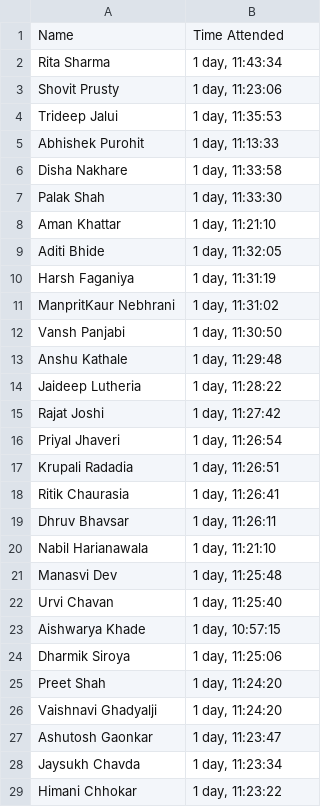
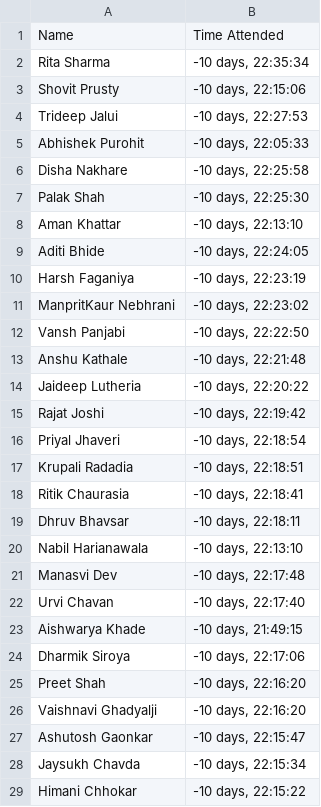
Before and after one commit to oscarsiles/teams_attendance_tracker, a CSV file: app/uploads/[ATTENDANCE]12-09-2020_TE_EXTC_BCE_TUTORIAL_AttendanceList.csv, drawn as a sheet; only a part is shown; the diff covers the shown part only.

```diff
--- a/app/uploads/[ATTENDANCE]12-09-2020_TE_EXTC_BCE_TUTORIAL_AttendanceList.csv
+++ b/app/uploads/[ATTENDANCE]12-09-2020_TE_EXTC_BCE_TUTORIAL_AttendanceList.csv
@@ -1,29 +1,29 @@
 Name,Time Attended
-Rita Sharma,"1 day, 11:43:34"
-Shovit Prusty,"1 day, 11:23:06"
-Trideep Jalui,"1 day, 11:35:53"
-Abhishek Purohit,"1 day, 11:13:33"
-Disha Nakhare,"1 day, 11:33:58"
-Palak Shah,"1 day, 11:33:30"
-Aman Khattar,"1 day, 11:21:10"
-Aditi Bhide,"1 day, 11:32:05"
-Harsh Faganiya,"1 day, 11:31:19"
-ManpritKaur Nebhrani,"1 day, 11:31:02"
-Vansh Panjabi,"1 day, 11:30:50"
-Anshu Kathale,"1 day, 11:29:48"
-Jaideep Lutheria,"1 day, 11:28:22"
-Rajat Joshi,"1 day, 11:27:42"
-Priyal Jhaveri,"1 day, 11:26:54"
-Krupali Radadia,"1 day, 11:26:51"
-Ritik Chaurasia,"1 day, 11:26:41"
-Dhruv Bhavsar,"1 day, 11:26:11"
-Nabil Harianawala,"1 day, 11:21:10"
-Manasvi Dev,"1 day, 11:25:48"
-Urvi Chavan,"1 day, 11:25:40"
-Aishwarya Khade,"1 day, 10:57:15"
-Dharmik Siroya,"1 day, 11:25:06"
-Preet Shah,"1 day, 11:24:20"
-Vaishnavi Ghadyalji,"1 day, 11:24:20"
-Ashutosh Gaonkar,"1 day, 11:23:47"
-Jaysukh Chavda,"1 day, 11:23:34"
-Himani Chhokar,"1 day, 11:23:22"
+Rita Sharma,"-10 days, 22:35:34"
+Shovit Prusty,"-10 days, 22:15:06"
+Trideep Jalui,"-10 days, 22:27:53"
+Abhishek Purohit,"-10 days, 22:05:33"
+Disha Nakhare,"-10 days, 22:25:58"
+Palak Shah,"-10 days, 22:25:30"
+Aman Khattar,"-10 days, 22:13:10"
+Aditi Bhide,"-10 days, 22:24:05"
+Harsh Faganiya,"-10 days, 22:23:19"
+ManpritKaur Nebhrani,"-10 days, 22:23:02"
+Vansh Panjabi,"-10 days, 22:22:50"
+Anshu Kathale,"-10 days, 22:21:48"
+Jaideep Lutheria,"-10 days, 22:20:22"
+Rajat Joshi,"-10 days, 22:19:42"
+Priyal Jhaveri,"-10 days, 22:18:54"
+Krupali Radadia,"-10 days, 22:18:51"
+Ritik Chaurasia,"-10 days, 22:18:41"
+Dhruv Bhavsar,"-10 days, 22:18:11"
+Nabil Harianawala,"-10 days, 22:13:10"
+Manasvi Dev,"-10 days, 22:17:48"
+Urvi Chavan,"-10 days, 22:17:40"
+Aishwarya Khade,"-10 days, 21:49:15"
+Dharmik Siroya,"-10 days, 22:17:06"
+Preet Shah,"-10 days, 22:16:20"
+Vaishnavi Ghadyalji,"-10 days, 22:16:20"
+Ashutosh Gaonkar,"-10 days, 22:15:47"
+Jaysukh Chavda,"-10 days, 22:15:34"
+Himani Chhokar,"-10 days, 22:15:22"
```
Also changed, not shown: 32 edited cells elsewhere in this file, app/uploads/[ATTENDANCE]test.csv, 3 other files.
